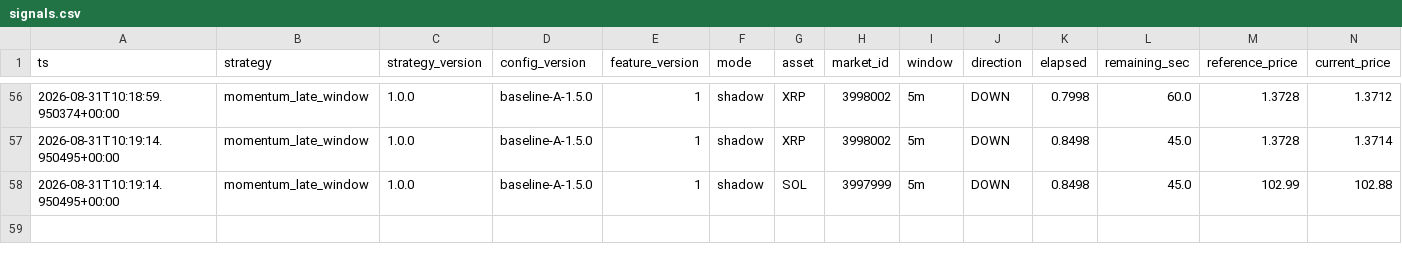
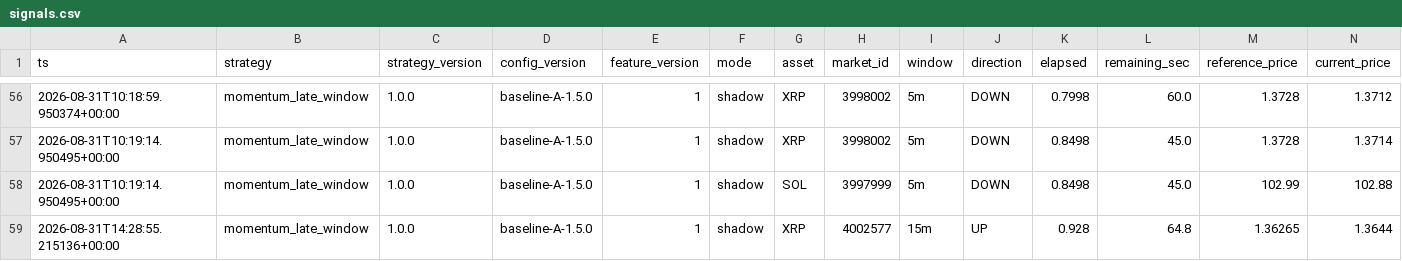
Before and after one commit to n85t594ht5-creator/polylab, a CSV file: data/signals.csv, drawn as a sheet; only a part is shown, gaps mark what is left out; rows hold the shown columns only; the diff names each change by its address in the sheet, - before the commit and + after, or states it on an @@ line.

```diff
--- a/data/signals.csv
+++ b/data/signals.csv
+row 59: 2026-08-31T14:28:55.215136+00:00 | momentum_late_window | 1.0.0 | baseline-A-1.5.0 | 1 | shadow | XRP | 4002577 | 15m | UP | 0.928 | 64.8 | 1.36265 | 1.3644
```
Also changed, not shown: data/moves/2026-08-31.csv, 14 other files.
